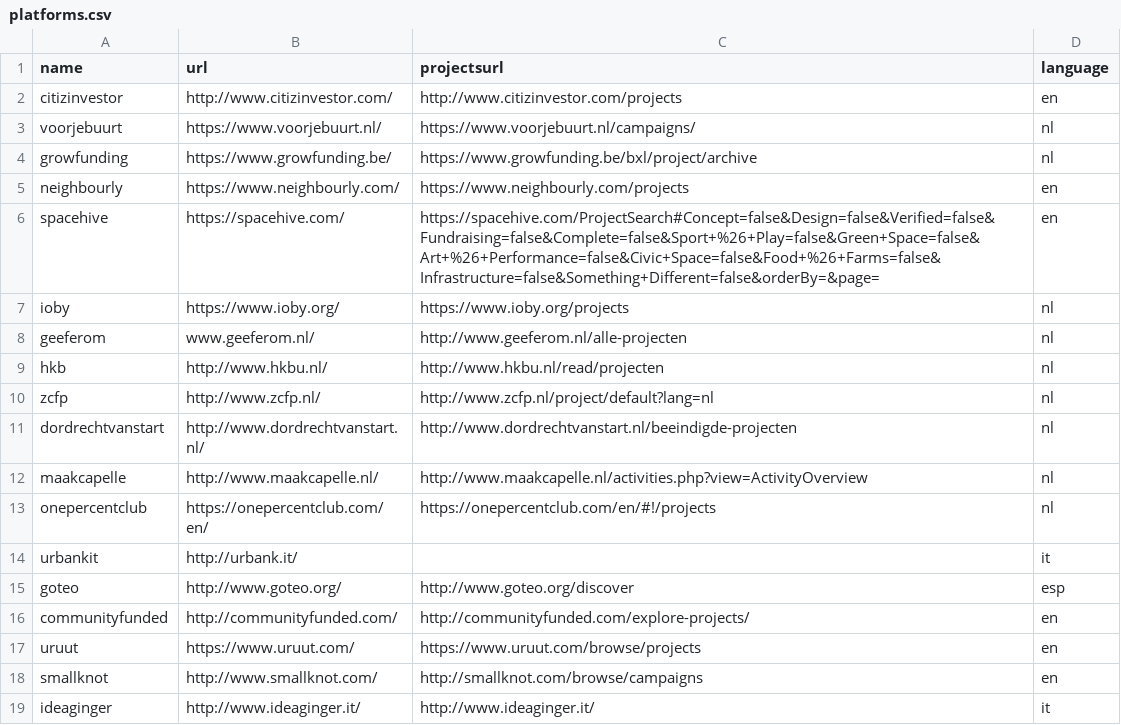
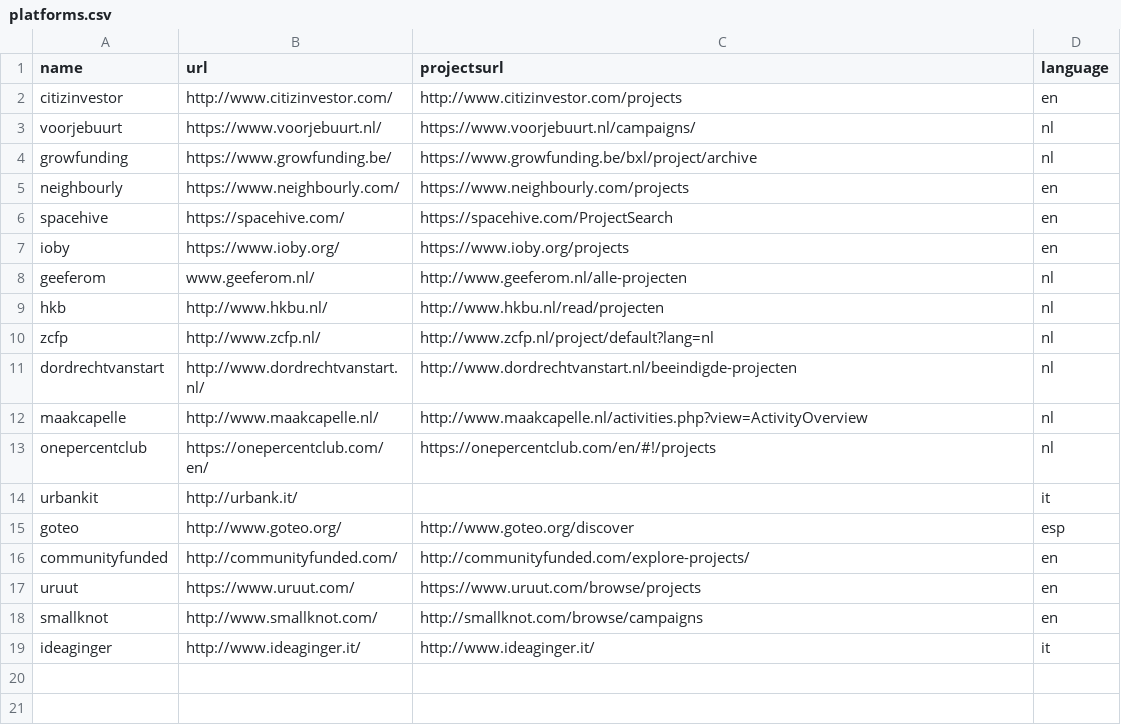
Before and after one commit to basbaccarne/crowdfunding, a CSV file: platforms.csv, drawn as a sheet.

Commit message:
error corrected in language

```diff
--- a/platforms.csv
+++ b/platforms.csv
@@ -5,4 +5,4 @@ growfunding,https://www.growfunding.be/,https://www.growfunding.be/bxl/project/a
 neighbourly,https://www.neighbourly.com/,https://www.neighbourly.com/projects,en
-spacehive,https://spacehive.com/,https://spacehive.com/ProjectSearch#Concept=false&Design=false&Verified=false&Fundraising=false&Complete=false&Sport+%26+Play=false&Green+Space=false&Art+%26+Performance=false&Civic+Space=false&Food+%26+Farms=false&Infrastructure=false&Something+Different=false&orderBy=&page=,en
-ioby,https://www.ioby.org/,https://www.ioby.org/projects,nl
+spacehive,https://spacehive.com/,https://spacehive.com/ProjectSearch,en
+ioby,https://www.ioby.org/,https://www.ioby.org/projects,en
 geeferom,www.geeferom.nl/,http://www.geeferom.nl/alle-projecten,nl
```
